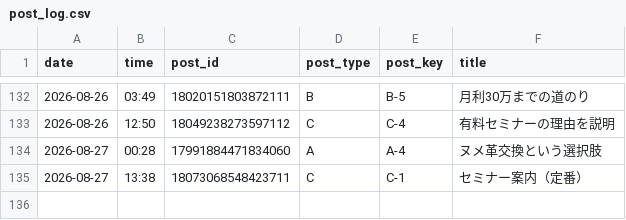
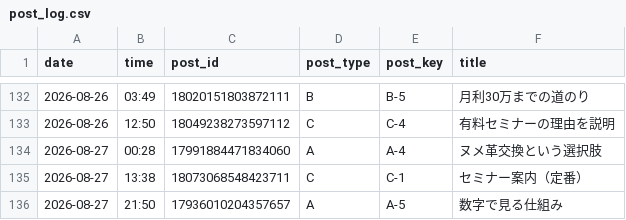
Before and after one commit to vintagegarakuta-gthub/meiryu-threads-auto-post, a CSV file: post_log.csv, drawn as a sheet; only a part is shown, gaps mark what is left out.

```diff
--- a/post_log.csv
+++ b/post_log.csv
@@ -135 +135,2 @@ date,time,post_id,post_type,post_key,title
 2026-08-27,13:38,18073068548423711,C,C-1,セミナー案内（定番）
+2026-08-27,21:50,17936010204357657,A,A-5,数字で見る仕組み
```
